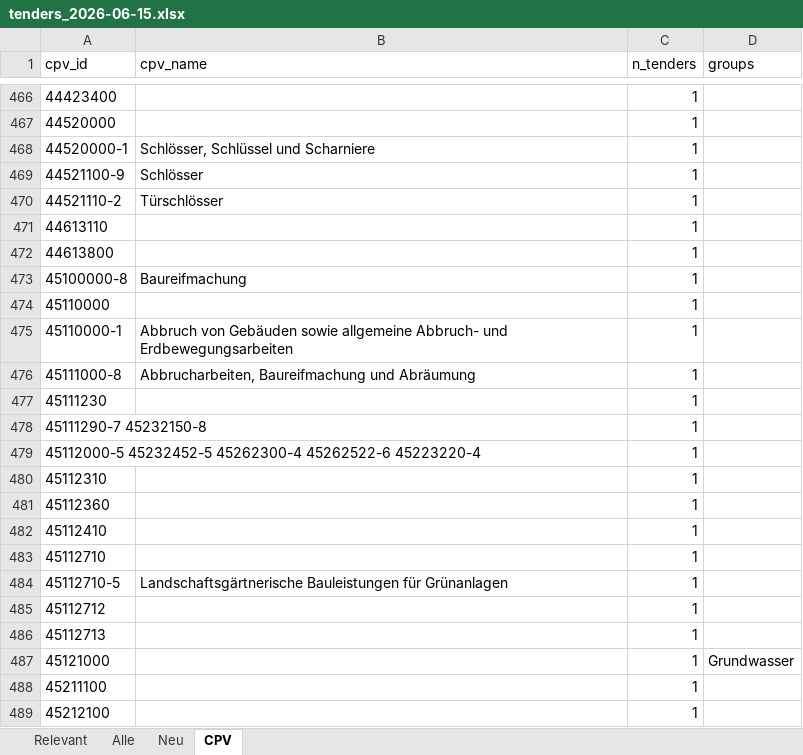
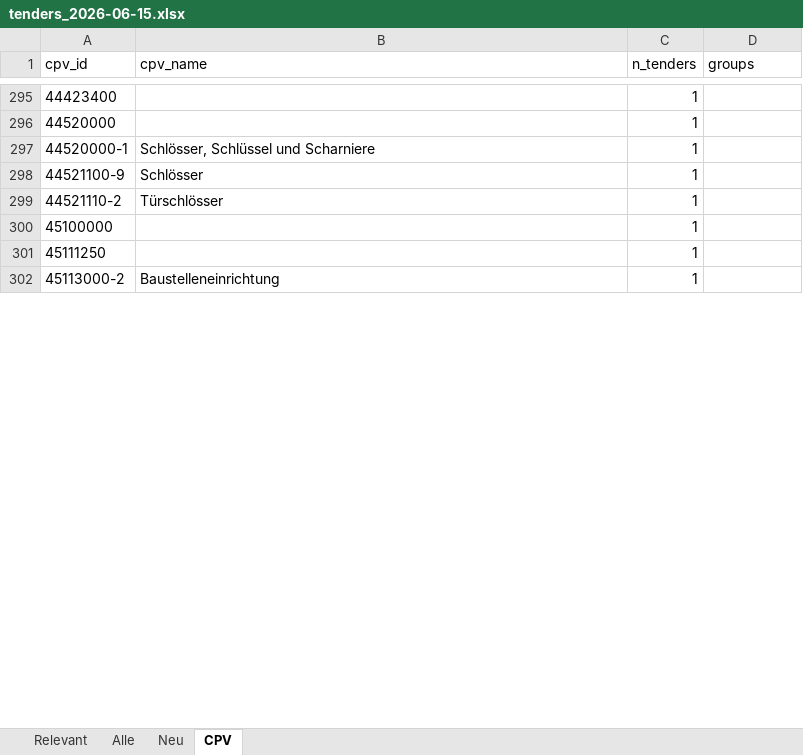
Before and after one commit to KWB-R/kwb.tenders, an Excel workbook: reports/tenders_2026-06-15.xlsx, sheet CPV, drawn as a sheet; only a part is shown, gaps mark what is left out; values as stored, in another font and other column widths than the file's, no borders; removed rows and columns are numbered as before the commit, all else as after; the diff covers the shown part only; the diff names each change by its address in the sheet, - before the commit and + after, or states it on an @@ line.

```diff
--- a/reports/tenders_2026-06-15.xlsx (sheet CPV)
+++ b/reports/tenders_2026-06-15.xlsx (sheet CPV)
-row 471: 44613110 |  | 1
-row 472: 44613800 |  | 1
-A300 (cpv_id): 45100000-8
+A300 (cpv_id): 45100000
-B300 (cpv_name): Baureifmachung
+B300 (cpv_name): (empty)
-row 474: 45110000 |  | 1
-row 475: 45110000-1 | Abbruch von Gebäuden sowie allgemeine Abbruch- und Erdbewegungsarbeiten | 1
-row 476: 45111000-8 | Abbrucharbeiten, Baureifmachung und Abräumung | 1
-row 477: 45111230 |  | 1
-A301 (cpv_id): 45111290-7 45232150-8
+A301 (cpv_id): 45111250
-row 479: 45112000-5 45232452-5 45262300-4 45262522-6 45223220-4 |  | 1
-row 480: 45112310 |  | 1
-row 481: 45112360 |  | 1
-row 482: 45112410 |  | 1
-row 483: 45112710 |  | 1
-A302 (cpv_id): 45112710-5
+A302 (cpv_id): 45113000-2
-B302 (cpv_name): Landschaftsgärtnerische Bauleistungen für Grünanlagen
+B302 (cpv_name): Baustelleneinrichtung
-row 485: 45112712 |  | 1
-row 486: 45112713 |  | 1
-row 487: 45121000 |  | 1 | Grundwasser
-row 488: 45211100 |  | 1
-row 489: 45212100 |  | 1
```
Also changed, not shown: 60 added rows, 347 removed rows and 37 edited cells elsewhere in this sheet, sheet Alle, sheet Neu, sheet Relevant, 5 other files.
